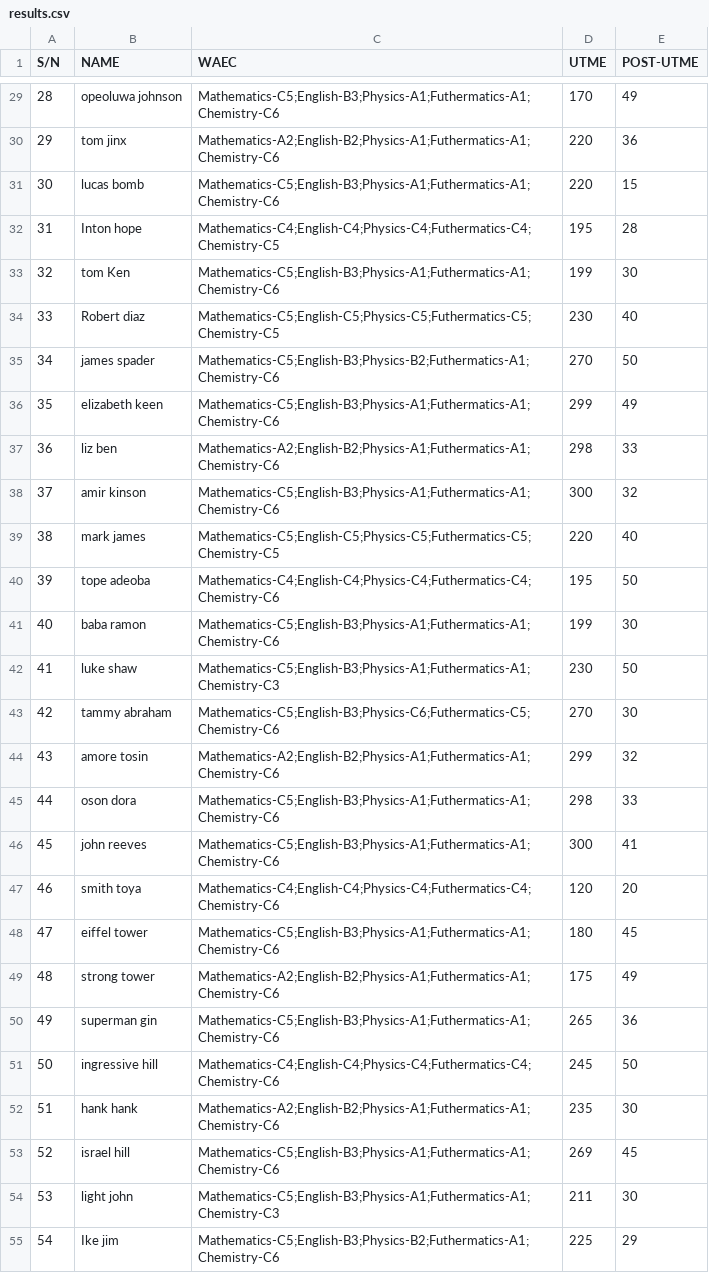
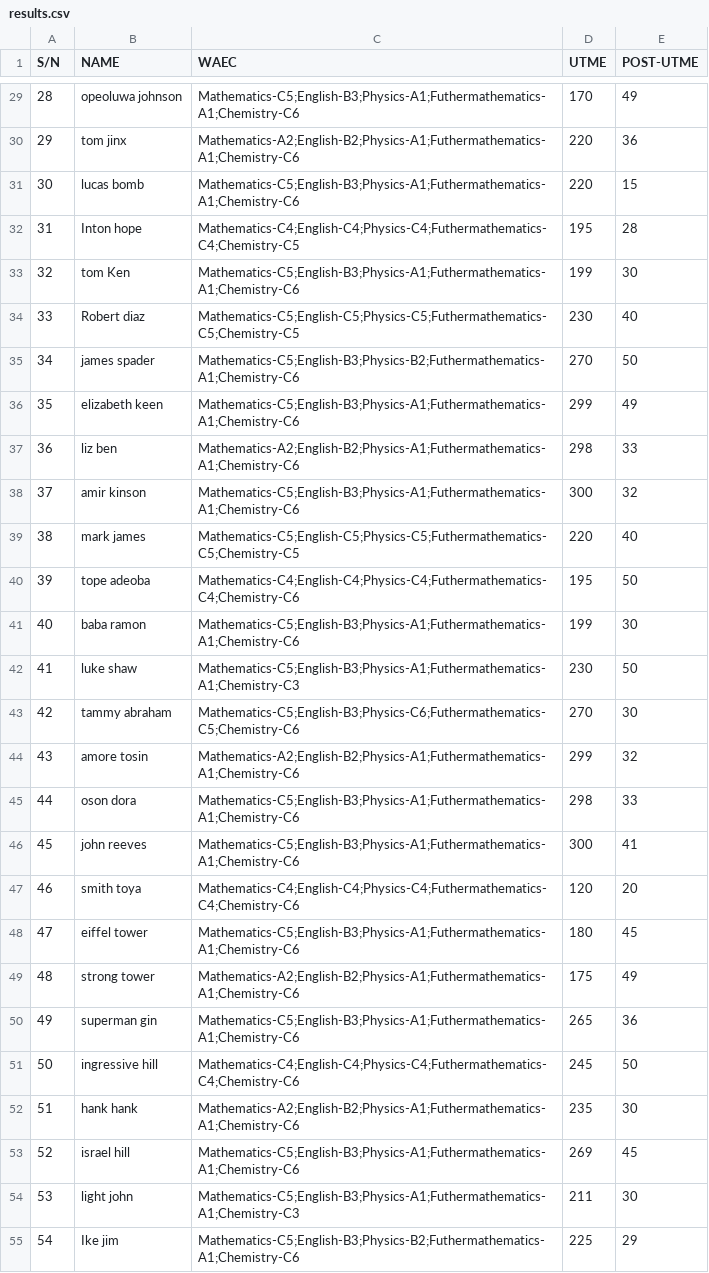
Before and after one commit to whizyrel/cpp-mishmash, a CSV file: projects/edu/3/resources/results.csv, drawn as a sheet; only a part is shown, gaps mark what is left out; the diff covers the shown part only.

```diff
--- a/projects/edu/3/resources/results.csv
+++ b/projects/edu/3/resources/results.csv
@@ -29,27 +29,27 @@ S/N,NAME,WAEC,UTME,POST-UTME
-28,opeoluwa johnson,Mathematics-C5;English-B3;Physics-A1;Futhermatics-A1;Chemistry-C6,170,49
-29,tom jinx,Mathematics-A2;English-B2;Physics-A1;Futhermatics-A1;Chemistry-C6,220,36
-30,lucas bomb,Mathematics-C5;English-B3;Physics-A1;Futhermatics-A1;Chemistry-C6,220,15
-31,Inton hope,Mathematics-C4;English-C4;Physics-C4;Futhermatics-C4;Chemistry-C5,195,28
-32,tom Ken,Mathematics-C5;English-B3;Physics-A1;Futhermatics-A1;Chemistry-C6,199,30
-33,Robert diaz,Mathematics-C5;English-C5;Physics-C5;Futhermatics-C5;Chemistry-C5,230,40
-34,james spader,Mathematics-C5;English-B3;Physics-B2;Futhermatics-A1;Chemistry-C6,270,50
-35,elizabeth keen,Mathematics-C5;English-B3;Physics-A1;Futhermatics-A1;Chemistry-C6,299,49
-36,liz ben,Mathematics-A2;English-B2;Physics-A1;Futhermatics-A1;Chemistry-C6,298,33
-37,amir kinson,Mathematics-C5;English-B3;Physics-A1;Futhermatics-A1;Chemistry-C6,300,32
-38,mark james,Mathematics-C5;English-C5;Physics-C5;Futhermatics-C5;Chemistry-C5,220,40
-39,tope adeoba,Mathematics-C4;English-C4;Physics-C4;Futhermatics-C4;Chemistry-C6,195,50
-40,baba ramon,Mathematics-C5;English-B3;Physics-A1;Futhermatics-A1;Chemistry-C6,199,30
-41,luke shaw,Mathematics-C5;English-B3;Physics-A1;Futhermatics-A1;Chemistry-C3,230,50
-42,tammy abraham,Mathematics-C5;English-B3;Physics-C6;Futhermatics-C5;Chemistry-C6,270,30
-43,amore tosin,Mathematics-A2;English-B2;Physics-A1;Futhermatics-A1;Chemistry-C6,299,32
-44,oson dora,Mathematics-C5;English-B3;Physics-A1;Futhermatics-A1;Chemistry-C6,298,33
-45,john reeves,Mathematics-C5;English-B3;Physics-A1;Futhermatics-A1;Chemistry-C6,300,41
-46,smith toya,Mathematics-C4;English-C4;Physics-C4;Futhermatics-C4;Chemistry-C6,120,20
-47,eiffel tower,Mathematics-C5;English-B3;Physics-A1;Futhermatics-A1;Chemistry-C6,180,45
-48,strong tower,Mathematics-A2;English-B2;Physics-A1;Futhermatics-A1;Chemistry-C6,175,49
-49,superman gin,Mathematics-C5;English-B3;Physics-A1;Futhermatics-A1;Chemistry-C6,265,36
-50,ingressive hill,Mathematics-C4;English-C4;Physics-C4;Futhermatics-C4;Chemistry-C6,245,50
-51,hank hank,Mathematics-A2;English-B2;Physics-A1;Futhermatics-A1;Chemistry-C6,235,30
-52,israel hill,Mathematics-C5;English-B3;Physics-A1;Futhermatics-A1;Chemistry-C6,269,45
-53,light john,Mathematics-C5;English-B3;Physics-A1;Futhermatics-A1;Chemistry-C3,211,30
-54,Ike jim,Mathematics-C5;English-B3;Physics-B2;Futhermatics-A1;Chemistry-C6,225,29
+28,opeoluwa johnson,Mathematics-C5;English-B3;Physics-A1;Futhermathematics-A1;Chemistry-C6,170,49
+29,tom jinx,Mathematics-A2;English-B2;Physics-A1;Futhermathematics-A1;Chemistry-C6,220,36
+30,lucas bomb,Mathematics-C5;English-B3;Physics-A1;Futhermathematics-A1;Chemistry-C6,220,15
+31,Inton hope,Mathematics-C4;English-C4;Physics-C4;Futhermathematics-C4;Chemistry-C5,195,28
+32,tom Ken,Mathematics-C5;English-B3;Physics-A1;Futhermathematics-A1;Chemistry-C6,199,30
+33,Robert diaz,Mathematics-C5;English-C5;Physics-C5;Futhermathematics-C5;Chemistry-C5,230,40
+34,james spader,Mathematics-C5;English-B3;Physics-B2;Futhermathematics-A1;Chemistry-C6,270,50
+35,elizabeth keen,Mathematics-C5;English-B3;Physics-A1;Futhermathematics-A1;Chemistry-C6,299,49
+36,liz ben,Mathematics-A2;English-B2;Physics-A1;Futhermathematics-A1;Chemistry-C6,298,33
+37,amir kinson,Mathematics-C5;English-B3;Physics-A1;Futhermathematics-A1;Chemistry-C6,300,32
+38,mark james,Mathematics-C5;English-C5;Physics-C5;Futhermathematics-C5;Chemistry-C5,220,40
+39,tope adeoba,Mathematics-C4;English-C4;Physics-C4;Futhermathematics-C4;Chemistry-C6,195,50
+40,baba ramon,Mathematics-C5;English-B3;Physics-A1;Futhermathematics-A1;Chemistry-C6,199,30
+41,luke shaw,Mathematics-C5;English-B3;Physics-A1;Futhermathematics-A1;Chemistry-C3,230,50
+42,tammy abraham,Mathematics-C5;English-B3;Physics-C6;Futhermathematics-C5;Chemistry-C6,270,30
+43,amore tosin,Mathematics-A2;English-B2;Physics-A1;Futhermathematics-A1;Chemistry-C6,299,32
+44,oson dora,Mathematics-C5;English-B3;Physics-A1;Futhermathematics-A1;Chemistry-C6,298,33
+45,john reeves,Mathematics-C5;English-B3;Physics-A1;Futhermathematics-A1;Chemistry-C6,300,41
+46,smith toya,Mathematics-C4;English-C4;Physics-C4;Futhermathematics-C4;Chemistry-C6,120,20
+47,eiffel tower,Mathematics-C5;English-B3;Physics-A1;Futhermathematics-A1;Chemistry-C6,180,45
+48,strong tower,Mathematics-A2;English-B2;Physics-A1;Futhermathematics-A1;Chemistry-C6,175,49
+49,superman gin,Mathematics-C5;English-B3;Physics-A1;Futhermathematics-A1;Chemistry-C6,265,36
+50,ingressive hill,Mathematics-C4;English-C4;Physics-C4;Futhermathematics-C4;Chemistry-C6,245,50
+51,hank hank,Mathematics-A2;English-B2;Physics-A1;Futhermathematics-A1;Chemistry-C6,235,30
+52,israel hill,Mathematics-C5;English-B3;Physics-A1;Futhermathematics-A1;Chemistry-C6,269,45
+53,light john,Mathematics-C5;English-B3;Physics-A1;Futhermathematics-A1;Chemistry-C3,211,30
+54,Ike jim,Mathematics-C5;English-B3;Physics-B2;Futhermathematics-A1;Chemistry-C6,225,29
```
Also changed, not shown: 73 edited cells elsewhere in this file.
